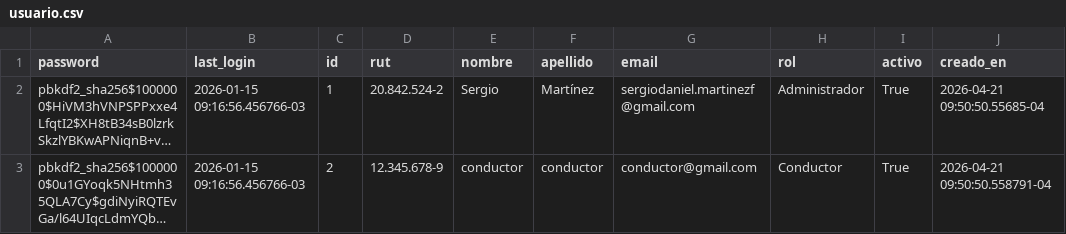
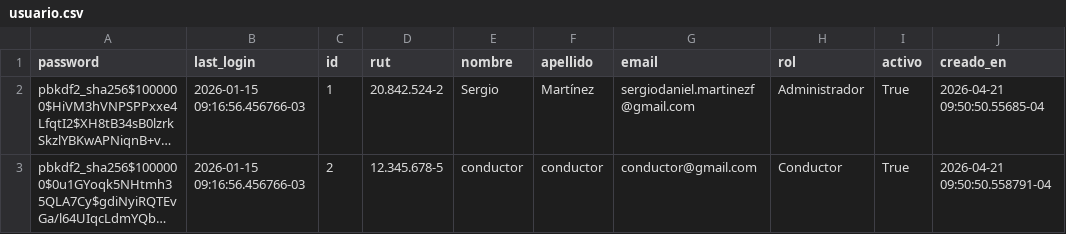
Before and after one commit to sergiodmartinezf/gestion_flota_hrn, a CSV file: flota/management/commands/datos/usuario.csv, drawn as a sheet; long unchanged cells end in …; the diff names each change by its address in the sheet, - before the commit and + after, or states it on an @@ line.

```diff
--- a/flota/management/commands/datos/usuario.csv
+++ b/flota/management/commands/datos/usuario.csv
-D3 (rut): 12.345.678-9
+D3 (rut): 12.345.678-5
```
Also changed, not shown: 13 other files.
